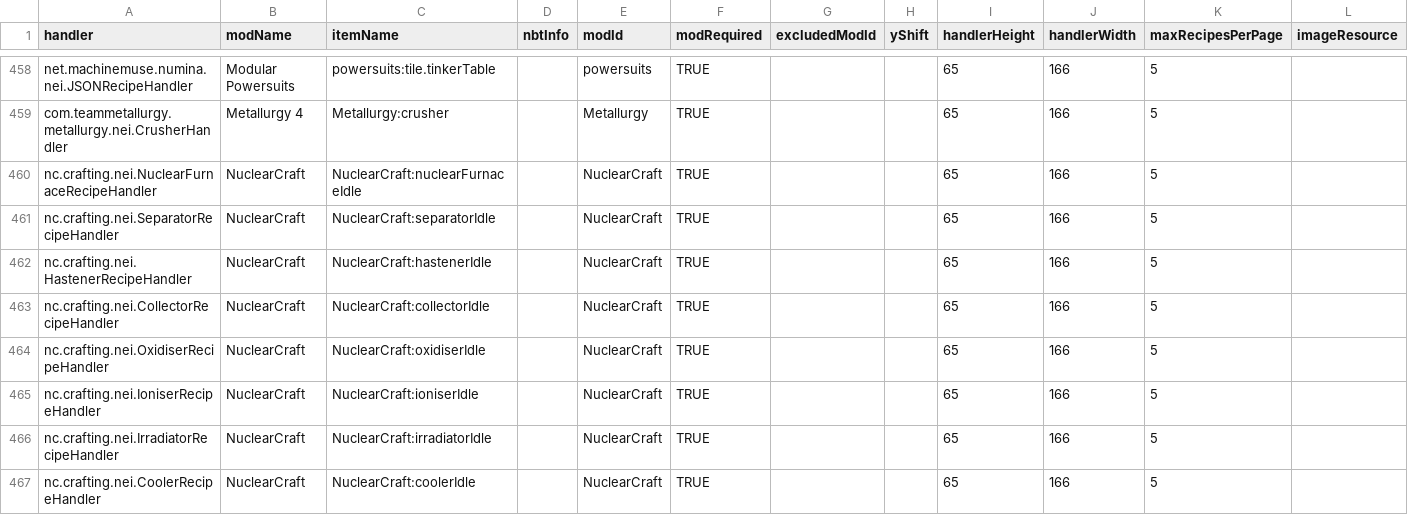
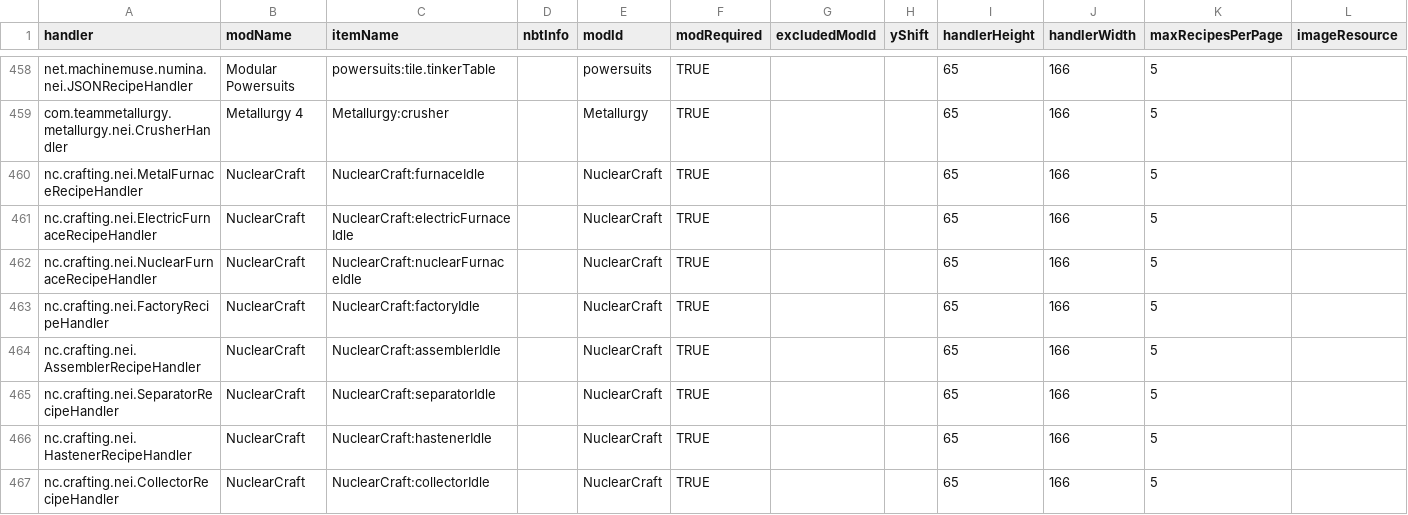
Before and after one commit to GTNewHorizons/NotEnoughItems, a CSV file: src/main/resources/assets/nei/csv/handlers.csv, drawn as a sheet; only a part is shown, gaps mark what is left out; the shorter side is filled out with more unchanged rows; rows hold the shown columns only; the diff names each change by its address in the sheet, - before the commit and + after, or states it on an @@ line.

```diff
--- a/src/main/resources/assets/nei/csv/handlers.csv
+++ b/src/main/resources/assets/nei/csv/handlers.csv
+row 460: nc.crafting.nei.MetalFurnaceRecipeHandler | NuclearCraft | NuclearCraft:furnaceIdle |  | NuclearCraft | TRUE |  |  | 65 | 166 | 5
+row 461: nc.crafting.nei.ElectricFurnaceRecipeHandler | NuclearCraft | NuclearCraft:electricFurnaceIdle |  | NuclearCraft | TRUE |  |  | 65 | 166 | 5
+row 463: nc.crafting.nei.FactoryRecipeHandler | NuclearCraft | NuclearCraft:factoryIdle |  | NuclearCraft | TRUE |  |  | 65 | 166 | 5
+row 464: nc.crafting.nei.AssemblerRecipeHandler | NuclearCraft | NuclearCraft:assemblerIdle |  | NuclearCraft | TRUE |  |  | 65 | 166 | 5
```
Also changed, not shown: src/main/resources/assets/nei/csv/catalysts.csv.
